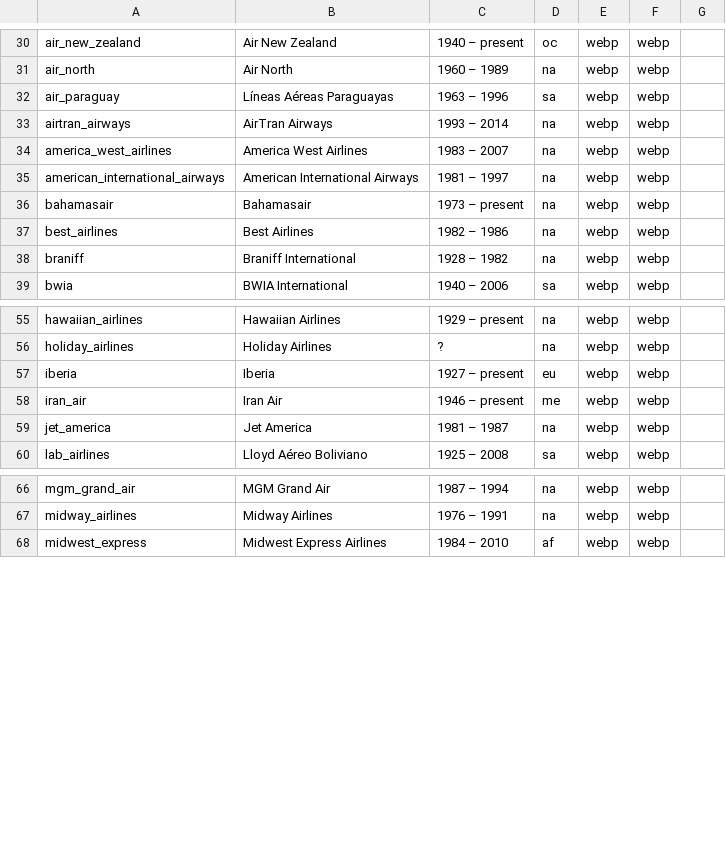
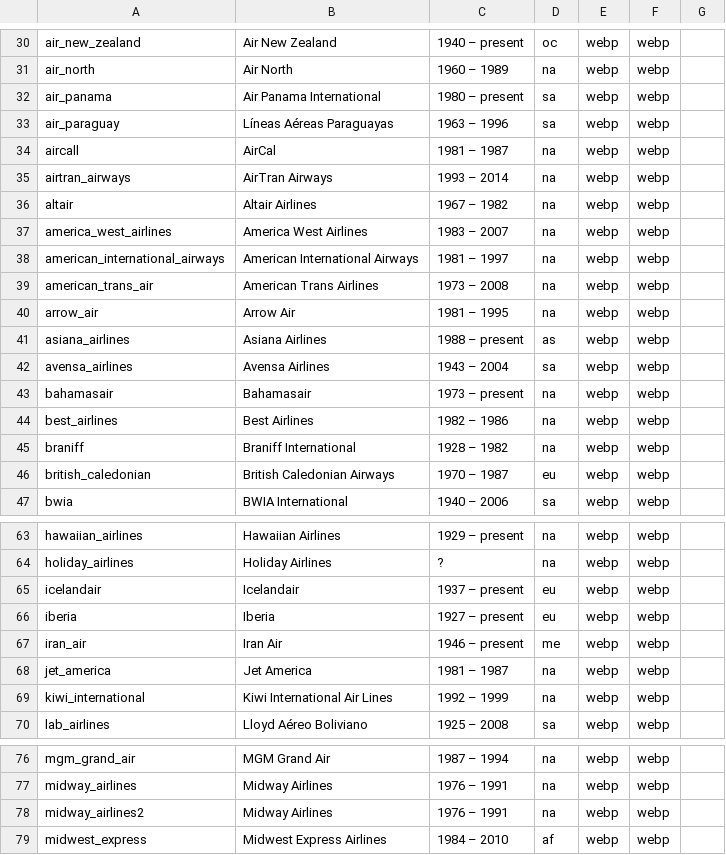
Before and after one commit to winkitude/winkitude.github.io, a CSV file: winkleman_travel/plates.csv, drawn as a sheet; only a part is shown, gaps mark what is left out; the diff covers the shown part only; the diff names each change by its address in the sheet, - before the commit and + after, or states it on an @@ line.

```diff
--- a/winkleman_travel/plates.csv
+++ b/winkleman_travel/plates.csv
+row 32: air_panama | Air Panama International | 1980 – present | sa | webp | webp
+row 34: aircall | AirCal | 1981 – 1987 | na | webp | webp
+row 36: altair | Altair Airlines | 1967 – 1982 | na | webp | webp
+row 39: american_trans_air | American Trans Airlines | 1973 – 2008 | na | webp | webp
+row 40: arrow_air | Arrow Air | 1981 – 1995 | na | webp | webp
+row 41: asiana_airlines | Asiana Airlines | 1988 – present | as | webp | webp
+row 42: avensa_airlines | Avensa Airlines | 1943 – 2004 | sa | webp | webp
+row 46: british_caledonian | British Caledonian Airways | 1970 – 1987 | eu | webp | webp
+row 65: icelandair | Icelandair | 1937 – present | eu | webp | webp
+row 69: kiwi_international | Kiwi International Air Lines | 1992 – 1999 | na | webp | webp
+row 78: midway_airlines2 | Midway Airlines | 1976 – 1991 | na | webp | webp
```
Also changed, not shown: 7 added rows and 1 edited cell elsewhere in this file, 24 other files.
